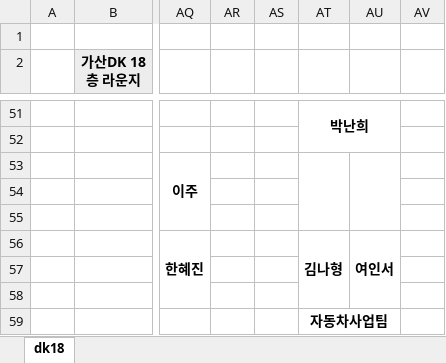
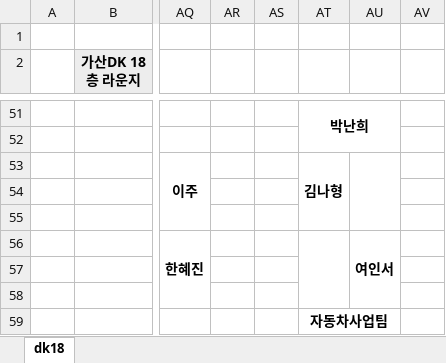
Before and after one commit to Cowave-Office/office-map, an Excel workbook: dk18.xlsx, sheet dk18, drawn as a sheet; only a part is shown, gaps mark what is left out; values as stored, in another font and other column widths than the file's, no borders; the diff names each change by its address in the sheet, - before the commit and + after, or states it on an @@ line.

Commit message:
Add files via upload

```diff
--- a/dk18.xlsx (sheet dk18)
+++ b/dk18.xlsx (sheet dk18)
-AT53: (empty)
+AT53: 김나형
-AT56: 김나형
+AT56: (empty)
```
